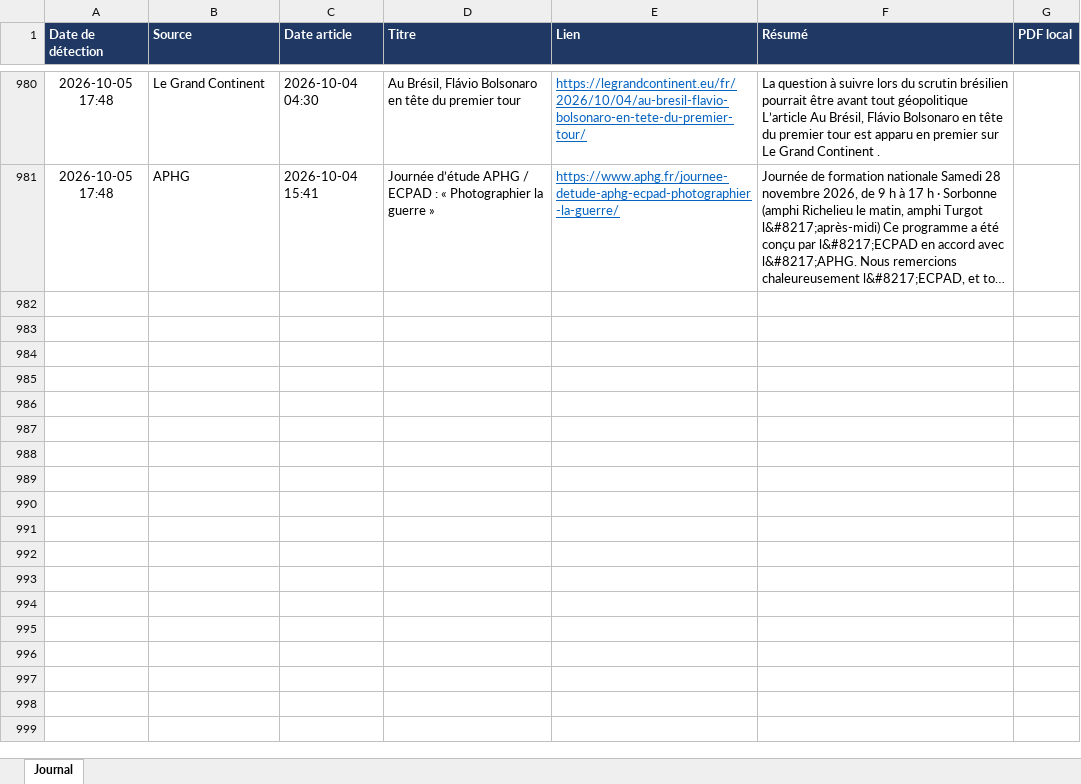
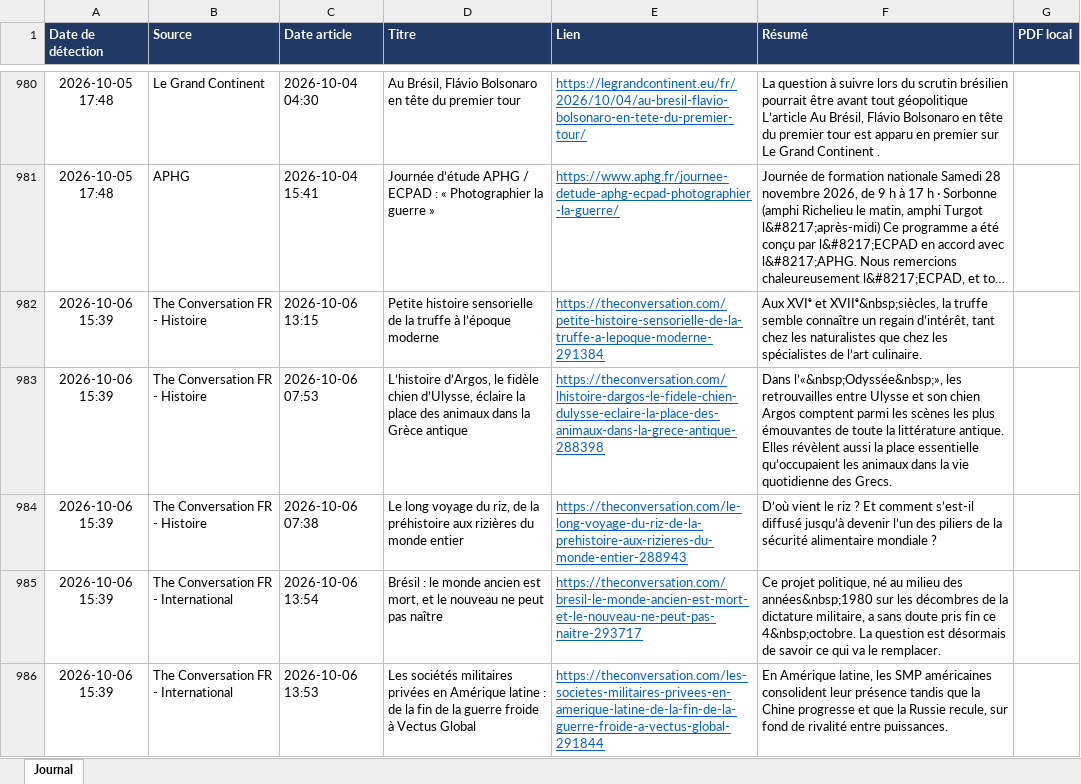
Before and after one commit to LoicSchreiber/Veille-HG-Marion, an Excel workbook: veille.xlsx, sheet Journal, drawn as a sheet; only a part is shown, gaps mark what is left out; long unchanged cells end in …; values as stored, in another font and other column widths than the file's, no borders; the diff covers the shown part only; the diff names each change by its address in the sheet, - before the commit and + after, or states it on an @@ line.

```diff
--- a/veille.xlsx (sheet Journal)
+++ b/veille.xlsx (sheet Journal)
+row 982: 2026-10-06 15:39 | The Conversation FR - Histoire | 2026-10-06 13:15 | Petite histoire sensorielle de la truffe à l’époque moderne | https://theconversation.com/petite-histoire-sensorielle-de-la-truffe-a-lepoque-moderne-291384 | Aux XVIᵉ et XVIIᵉ&nbsp;siècles, la truffe semble connaître un regain d’intérêt, tant chez les naturalistes que chez les spécialistes de l’art culinaire.
+row 983: 2026-10-06 15:39 | The Conversation FR - Histoire | 2026-10-06 07:53 | L’histoire d’Argos, le fidèle chien d’Ulysse, éclaire la place des animaux dans la Grèce antique | https://theconversation.com/lhistoire-dargos-le-fidele-chien-dulysse-eclaire-la-place-des-animaux-dans-la-grece-antique-288398 | Dans l’«&nbsp;Odyssée&nbsp;», les retrouvailles entre Ulysse et son chien Argos comptent parmi les scènes les plus émouvantes de toute la littérature antique. Elles révèlent aussi la place essentielle qu’occupaient les animaux dans la vie quotidienne des Grecs.
+row 984: 2026-10-06 15:39 | The Conversation FR - Histoire | 2026-10-06 07:38 | Le long voyage du riz, de la préhistoire aux rizières du monde entier | https://theconversation.com/le-long-voyage-du-riz-de-la-prehistoire-aux-rizieres-du-monde-entier-288943 | D’où vient le riz ? Et comment s’est-il diffusé jusqu’à devenir l’un des piliers de la sécurité alimentaire mondiale ?
+row 985: 2026-10-06 15:39 | The Conversation FR - International | 2026-10-06 13:54 | Brésil : le monde ancien est mort, et le nouveau ne peut pas naître | https://theconversation.com/bresil-le-monde-ancien-est-mort-et-le-nouveau-ne-peut-pas-naitre-293717 | Ce projet politique, né au milieu des années&nbsp;1980 sur les décombres de la dictature militaire, a sans doute pris fin ce 4&nbsp;octobre. La question est désormais de savoir ce qui va le remplacer.
+row 986: 2026-10-06 15:39 | The Conversation FR - International | 2026-10-06 13:53 | Les sociétés militaires privées en Amérique latine : de la fin de la guerre froide à Vectus Global | https://theconversation.com/les-societes-militaires-privees-en-amerique-latine-de-la-fin-de-la-guerre-froide-a-vectus-global-291844 | En Amérique latine, les SMP américaines consolident leur présence tandis que la Chine progresse et que la Russie recule, sur fond de rivalité entre puissances.
```
Also changed, not shown: 5 added rows elsewhere in this sheet, 4 other files.
